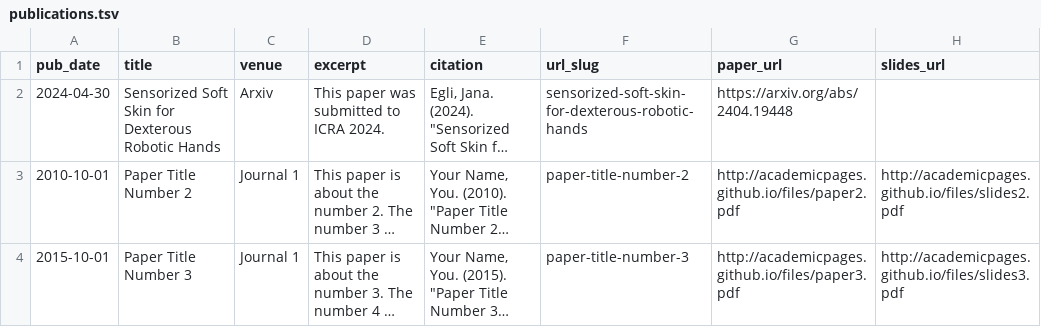
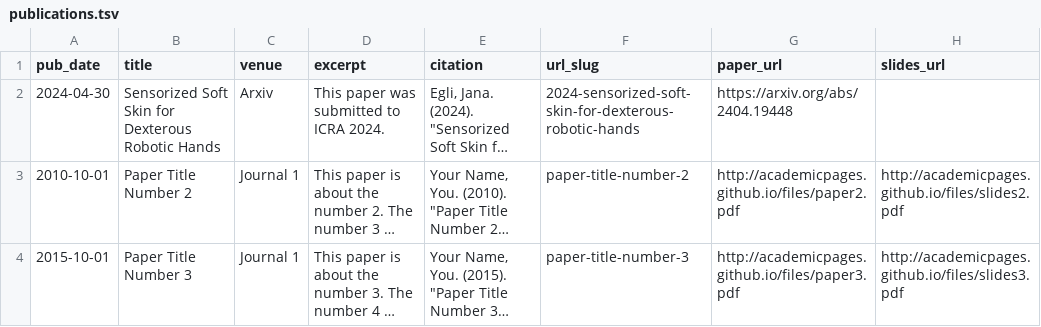
Before and after one commit to egliJana/egliJana.github.io, a TSV file: markdown_generator/publications.tsv, drawn as a sheet; long unchanged cells end in …; the diff names each change by its address in the sheet, - before the commit and + after, or states it on an @@ line.

Commit message:
publications.tsv

```diff
--- a/markdown_generator/publications.tsv
+++ b/markdown_generator/publications.tsv
-F2 (url_slug): sensorized-soft-skin-for-dexterous-robotic-hands
+F2 (url_slug): 2024-sensorized-soft-skin-for-dexterous-robotic-hands
```
